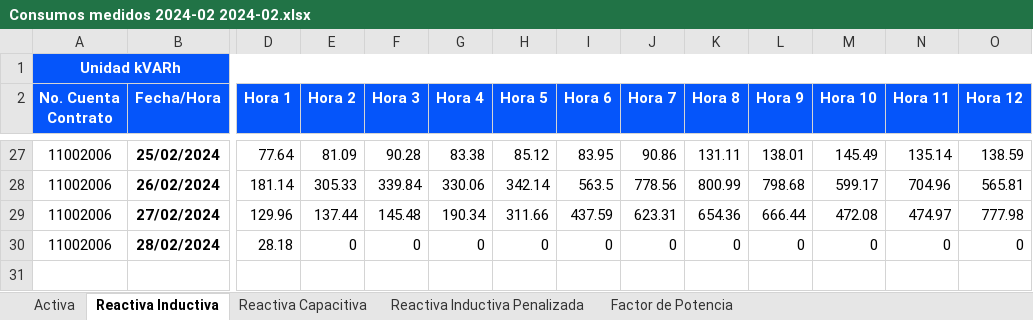
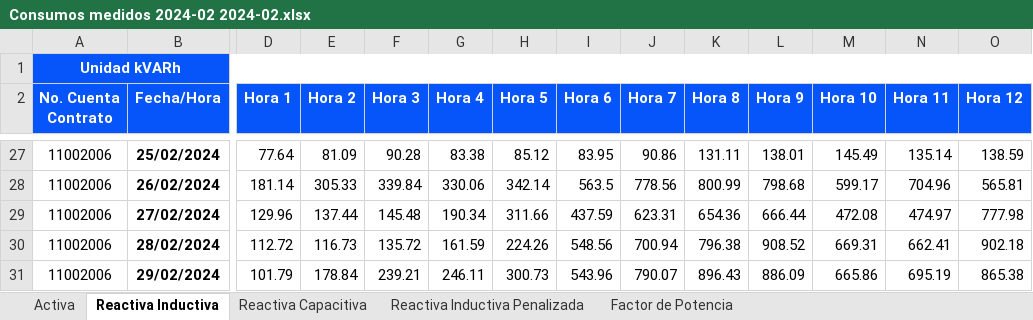
Before and after one commit to JoseDavid97/SAEF_Manager, an Excel workbook: downloads/Consumos medidos 2024-02 2024-02.xlsx, sheet Reactiva Inductiva, drawn as a sheet; only a part is shown, gaps mark what is left out; values as stored, in another font and other column widths than the file's, no borders; rows hold the shown columns only; the diff covers the shown part only; the diff names each change by its address in the sheet, - before the commit and + after, or states it on an @@ line.

```diff
--- a/downloads/Consumos medidos 2024-02 2024-02.xlsx (sheet Reactiva Inductiva)
+++ b/downloads/Consumos medidos 2024-02 2024-02.xlsx (sheet Reactiva Inductiva)
-D30 (Hora 1): 28.18
+D30 (Hora 1): 112.72
-E30 (Hora 2): 0
+E30 (Hora 2): 116.73
-F30 (Hora 3): 0
+F30 (Hora 3): 135.72
-G30 (Hora 4): 0
+G30 (Hora 4): 161.59
-H30 (Hora 5): 0
+H30 (Hora 5): 224.26
-I30 (Hora 6): 0
+I30 (Hora 6): 548.56
-J30 (Hora 7): 0
+J30 (Hora 7): 700.94
-K30 (Hora 8): 0
+K30 (Hora 8): 796.38
-L30 (Hora 9): 0
+L30 (Hora 9): 908.52
-M30 (Hora 10): 0
+M30 (Hora 10): 669.31
-N30 (Hora 11): 0
+N30 (Hora 11): 662.41
-O30 (Hora 12): 0
+O30 (Hora 12): 902.18
+row 31: 11002006 | 29/02/2024 | 101.79 | 178.84 | 239.21 | 246.11 | 300.73 | 543.96 | 790.07 | 896.43 | 886.09 | 665.86 | 695.19 | 865.38
```
Also changed, not shown: 12 edited cells elsewhere in this sheet, sheet Activa, sheet Factor de Potencia, sheet Reactiva Capacitiva, sheet Reactiva Inductiva Penalizada, 31 other files.
